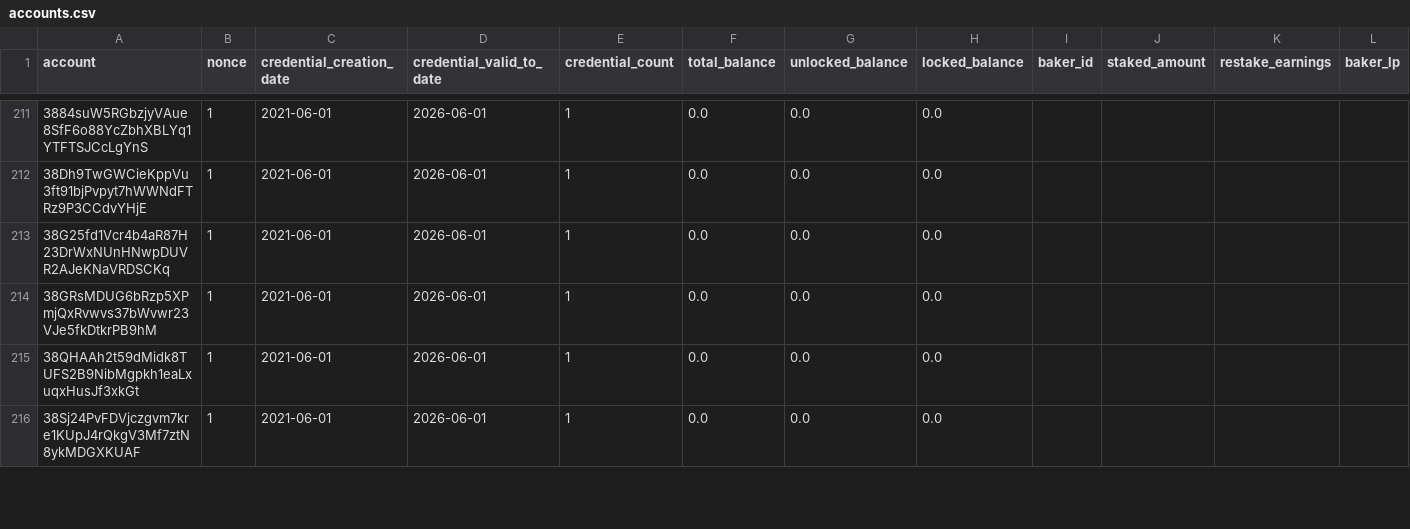
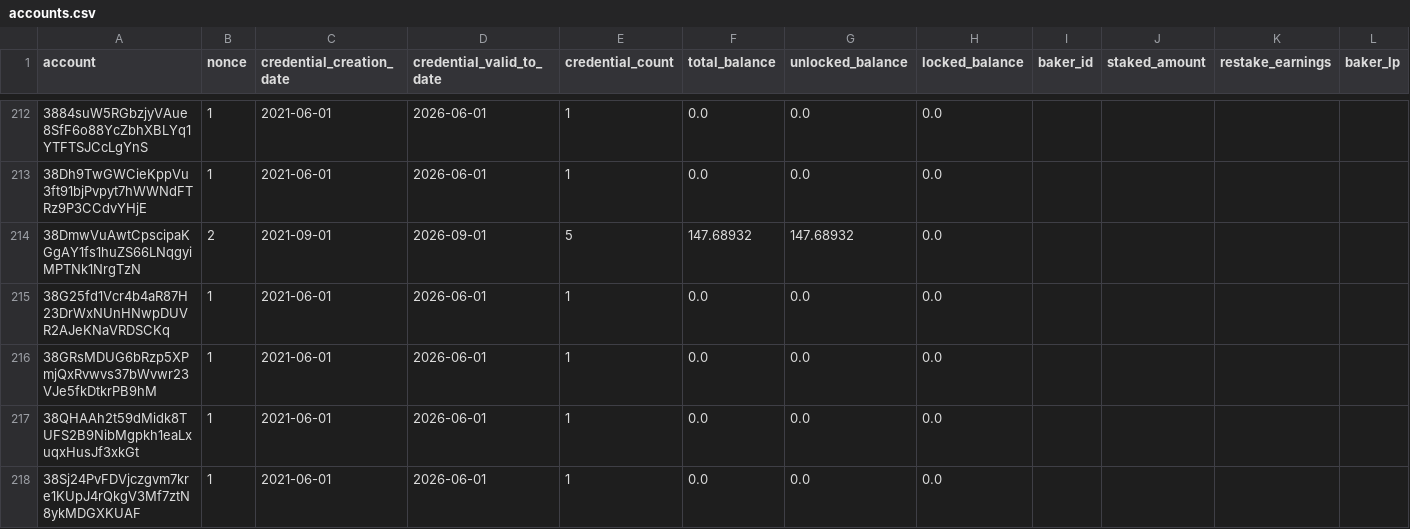
Before and after one commit to ccdexplorer/ccdexplorer-accounts, a CSV file: accounts.csv, drawn as a sheet; only a part is shown, gaps mark what is left out; rows hold the shown columns only; the diff covers the shown part only; the diff names each change by its address in the sheet, - before the commit and + after, or states it on an @@ line.

Commit message:
2021-09-08

```diff
--- a/accounts.csv
+++ b/accounts.csv
+row 214: 38DmwVuAwtCpscipaKGgAY1fs1huZS66LNqgyiMPTNk1NrgTzN | 2 | 2021-09-01 | 2026-09-01 | 5 | 147.68932 | 147.68932 | 0.0
```
Also changed, not shown: 12 added rows and 64 edited cells elsewhere in this file.
